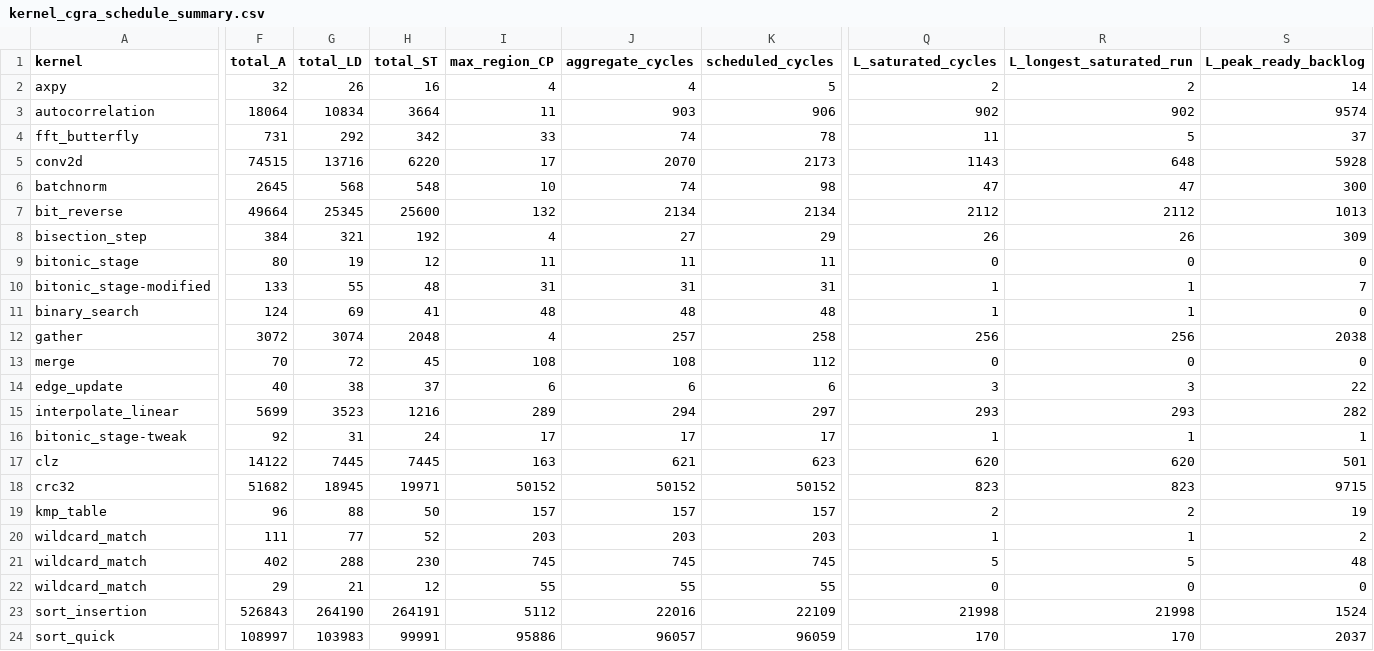
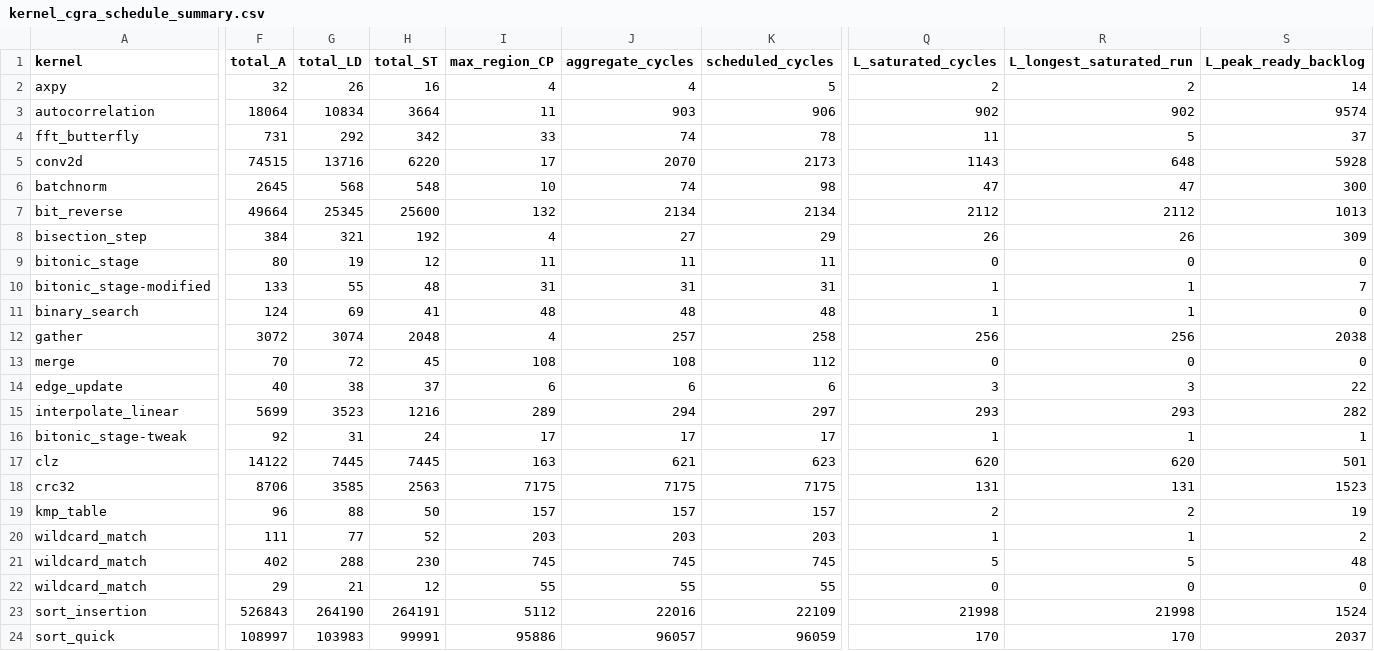
Before and after one commit to PolyArch/loom, a CSV file: kernel_cgra_schedule_summary.csv, drawn as a sheet; only a part is shown, gaps mark what is left out; the diff covers the shown part only; the diff names each change by its address in the sheet, - before the commit and + after, or states it on an @@ line.

```diff
--- a/kernel_cgra_schedule_summary.csv
+++ b/kernel_cgra_schedule_summary.csv
-F18 (total_A): 51682
+F18 (total_A): 8706
-G18 (total_LD): 18945
+G18 (total_LD): 3585
-H18 (total_ST): 19971
+H18 (total_ST): 2563
-I18 (max_region_CP): 50152
+I18 (max_region_CP): 7175
-J18 (aggregate_cycles): 50152
+J18 (aggregate_cycles): 7175
-K18 (scheduled_cycles): 50152
+K18 (scheduled_cycles): 7175
-Q18 (L_saturated_cycles): 823
+Q18 (L_saturated_cycles): 131
-R18 (L_longest_saturated_run): 823
+R18 (L_longest_saturated_run): 131
-S18 (L_peak_ready_backlog): 9715
+S18 (L_peak_ready_backlog): 1523
```
Also changed, not shown: 4 edited cells elsewhere in this file, kernel_dse_summary.csv, kernel_perf_difficulty.csv, 5 other files.
